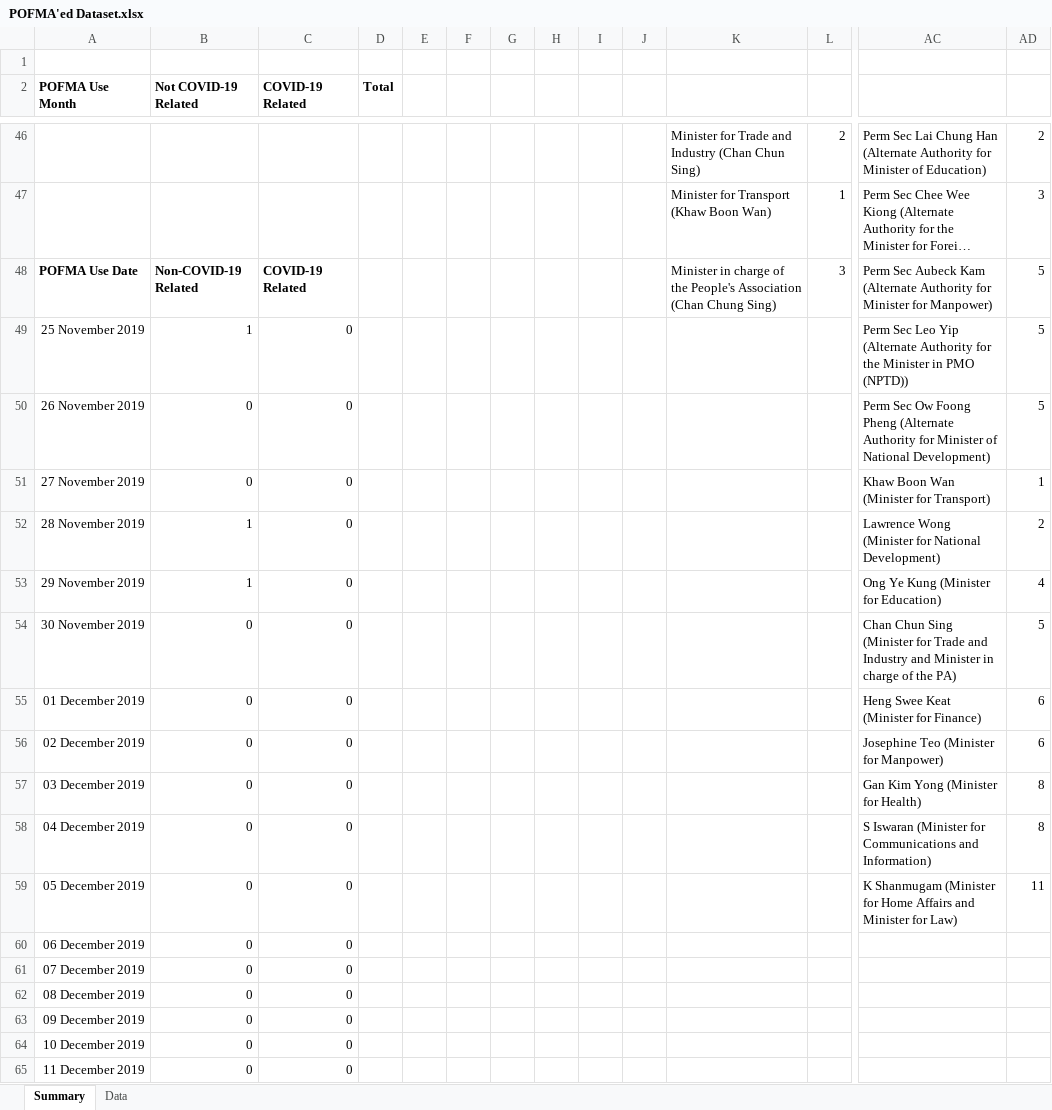
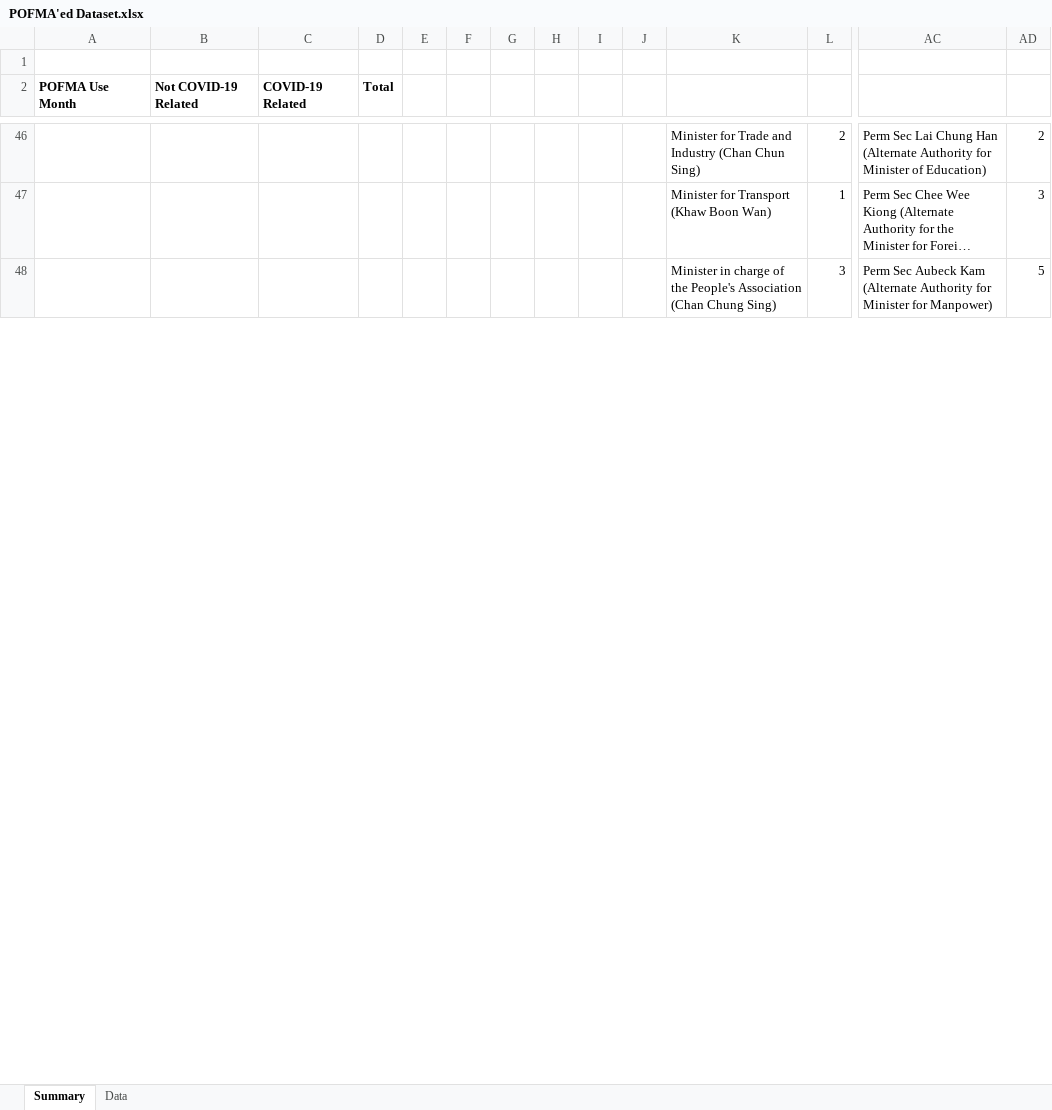
Before and after one commit to flyingkai/POFMAed, an Excel workbook: POFMA'ed Dataset.xlsx, sheet Summary, drawn as a sheet; only a part is shown, gaps mark what is left out; long unchanged cells end in …; values as stored, in another font and other column widths than the file's, no borders; charts and pictures not drawn; removed rows and columns are numbered as before the commit, all else as after; rows hold the shown columns only; the diff covers the shown part only; the diff names each change by its address in the sheet, - before the commit and + after, or states it on an @@ line.

```diff
--- a/POFMA'ed Dataset.xlsx (sheet Summary)
+++ b/POFMA'ed Dataset.xlsx (sheet Summary)
-A48 (POFMA Use Month): POFMA Use Date
+A48 (POFMA Use Month): (empty)
-B48 (Not COVID-19 Related): Non-COVID-19 Related
+B48 (Not COVID-19 Related): (empty)
-C48 (COVID-19 Related): COVID-19 Related
+C48 (COVID-19 Related): (empty)
-row 49: 25 November 2019 | 1 | 0 |  |  |  |  |  |  |  |  |  | Perm Sec Leo Yip (Alternate Authority for the Minister in PMO (NPTD)) | 5
-row 50: 26 November 2019 | 0 | 0 |  |  |  |  |  |  |  |  |  | Perm Sec Ow Foong Pheng (Alternate Authority for Minister of National Development) | 5
-row 51: 27 November 2019 | 0 | 0 |  |  |  |  |  |  |  |  |  | Khaw Boon Wan (Minister for Transport) | 1
-row 52: 28 November 2019 | 1 | 0 |  |  |  |  |  |  |  |  |  | Lawrence Wong (Minister for National Development) | 2
-row 53: 29 November 2019 | 1 | 0 |  |  |  |  |  |  |  |  |  | Ong Ye Kung (Minister for Education) | 4
-row 54: 30 November 2019 | 0 | 0 |  |  |  |  |  |  |  |  |  | Chan Chun Sing (Minister for Trade and Industry and Minister in charge of the PA) | 5
-row 55: 01 December 2019 | 0 | 0 |  |  |  |  |  |  |  |  |  | Heng Swee Keat (Minister for Finance) | 6
-row 56: 02 December 2019 | 0 | 0 |  |  |  |  |  |  |  |  |  | Josephine Teo (Minister for Manpower) | 6
-row 57: 03 December 2019 | 0 | 0 |  |  |  |  |  |  |  |  |  | Gan Kim Yong (Minister for Health) | 8
-row 58: 04 December 2019 | 0 | 0 |  |  |  |  |  |  |  |  |  | S Iswaran (Minister for Communications and Information) | 8
-row 59: 05 December 2019 | 0 | 0 |  |  |  |  |  |  |  |  |  | K Shanmugam (Minister for Home Affairs and Minister for Law) | 11
-row 60: 06 December 2019 | 0 | 0
-row 61: 07 December 2019 | 0 | 0
-row 62: 08 December 2019 | 0 | 0
-row 63: 09 December 2019 | 0 | 0
-row 64: 10 December 2019 | 0 | 0
-row 65: 11 December 2019 | 0 | 0
```
Also changed, not shown: 11 added rows, 221 removed rows and 23 edited cells elsewhere in this sheet, sheet Data, charts or pictures, 1 other file.
